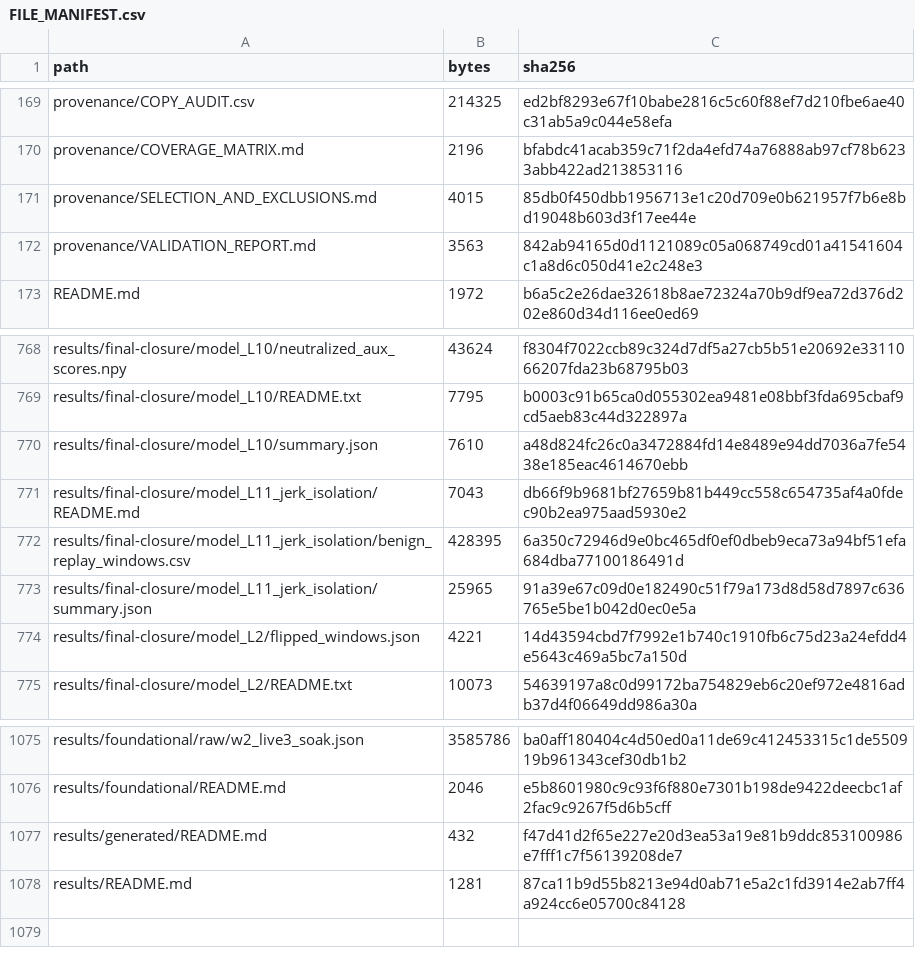
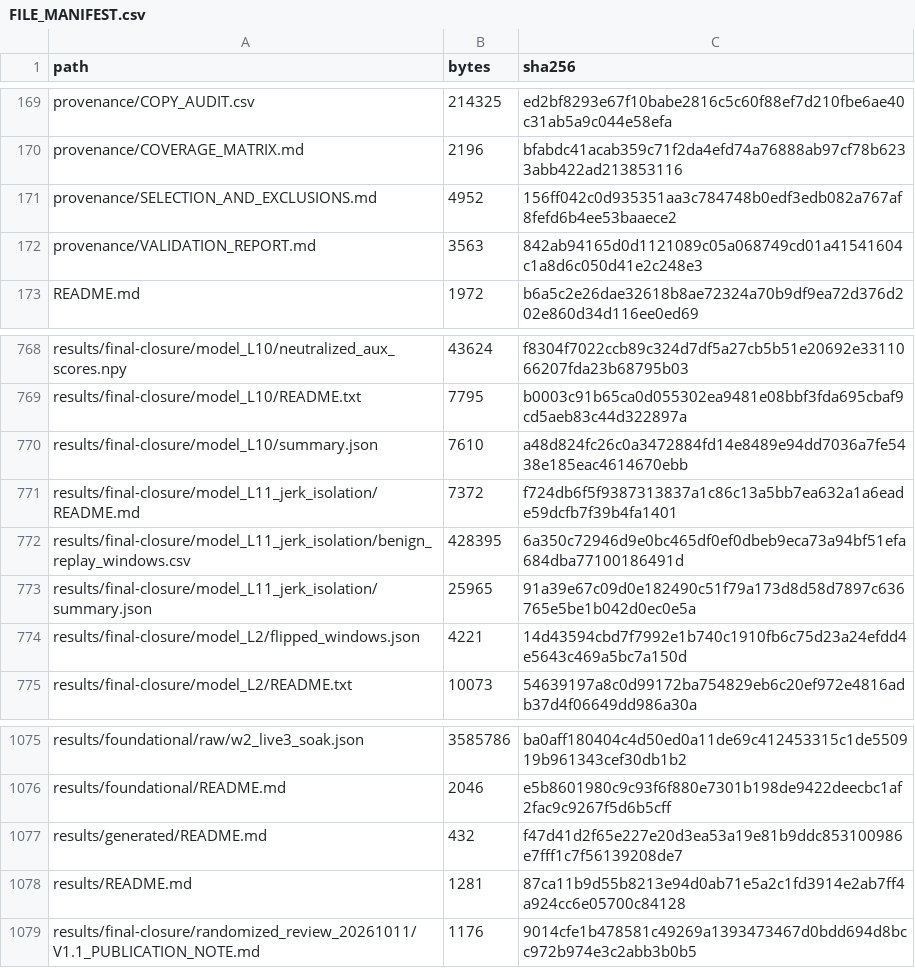
Before and after one commit to Usman-Azfar/HelmX-AI-Powered-Smart-Helmet, a CSV file: piResults/provenance/FILE_MANIFEST.csv, drawn as a sheet; only a part is shown, gaps mark what is left out.

Commit message:
Sync v1.1.0 provenance correction and jerk-feature study
Align the crash-detection branch with the published Zenodo v1.1.0
reproducibility archive (doi:10.5281/zenodo.23770989).

- Add PROVENANCE_AUDIT_v1.1.md, THIRD_PARTY_SOURCE_MAP.csv, LICENSES.md
  and the v1.1.0 change log.
- Correct dataset provenance: data/road is nine STRIDE car-smartphone
  sessions (6/1/2), fall and near-fall come from Boubezoul et al. (with
  the 2020 corrigendum), and the extra STRIDE set is within-source.
- Add the canonical jerk-feature study outputs under results/experiments.
- Update README, CITATION.cff, DATA_LICENSES, model card and docs; point
  the CI badge and repository-code at this repository.
- State that the author alone performed the original hardware trials.

No model, threshold, split or measured value changed.

```diff
--- a/piResults/provenance/FILE_MANIFEST.csv
+++ b/piResults/provenance/FILE_MANIFEST.csv
@@ -170,3 +170,3 @@
 "provenance/COVERAGE_MATRIX.md","2196","bfabdc41acab359c71f2da4efd74a76888ab97cf78b6233abb422ad213853116"
-"provenance/SELECTION_AND_EXCLUSIONS.md","4015","85db0f450dbb1956713e1c20d709e0b621957f7b6e8bd19048b603d3f17ee44e"
+"provenance/SELECTION_AND_EXCLUSIONS.md","4952","156ff042c0d935351aa3c784748b0edf3edb082a767af8fefd6b4ee53baaece2"
 "provenance/VALIDATION_REPORT.md","3563","842ab94165d0d1121089c05a068749cd01a41541604c1a8d6c050d41e2c248e3"
@@ -770,3 +770,3 @@
 "results/final-closure/model_L10/summary.json","7610","a48d824fc26c0a3472884fd14e8489e94dd7036a7fe5438e185eac4614670ebb"
-"results/final-closure/model_L11_jerk_isolation/README.md","7043","db66f9b9681bf27659b81b449cc558c654735af4a0fdec90b2ea975aad5930e2"
+"results/final-closure/model_L11_jerk_isolation/README.md","7372","f724db6f5f9387313837a1c86c13a5bb7ea632a1a6eade59dcfb7f39b4fa1401"
 "results/final-closure/model_L11_jerk_isolation/benign_replay_windows.csv","428395","6a350c72946d9e0bc465df0ef0dbeb9eca73a94bf51efa684dba77100186491d"
@@ -1078 +1078,2 @@
 "results/README.md","1281","87ca11b9d55b8213e94d0ab71e5a2c1fd3914e2ab7ff4a924cc6e05700c84128"
+"results/final-closure/randomized_review_20261011/V1.1_PUBLICATION_NOTE.md","1176","9014cfe1b478581c49269a1393473467d0bdd694d8bcc972b974e3c2abb3b0b5"
```
Also changed, not shown: 22 other files.
